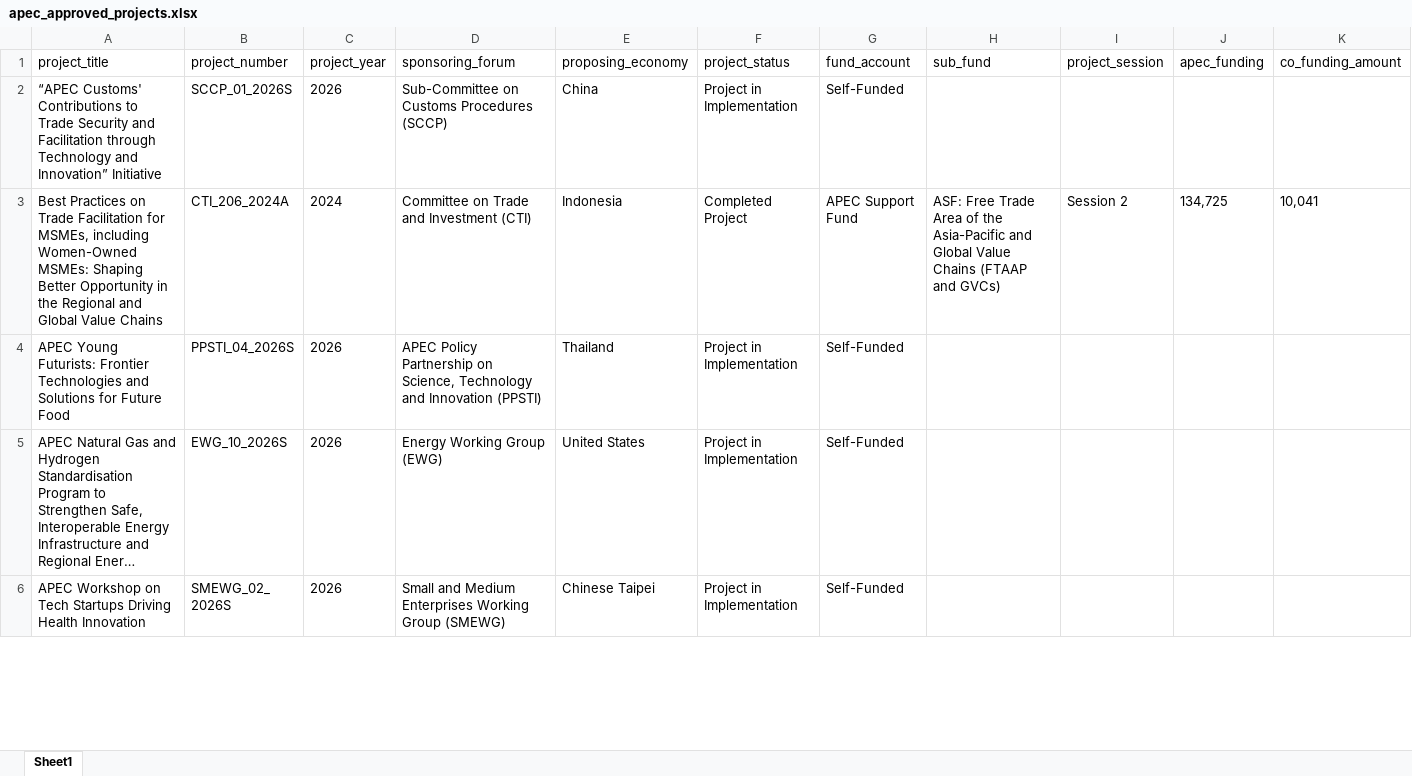
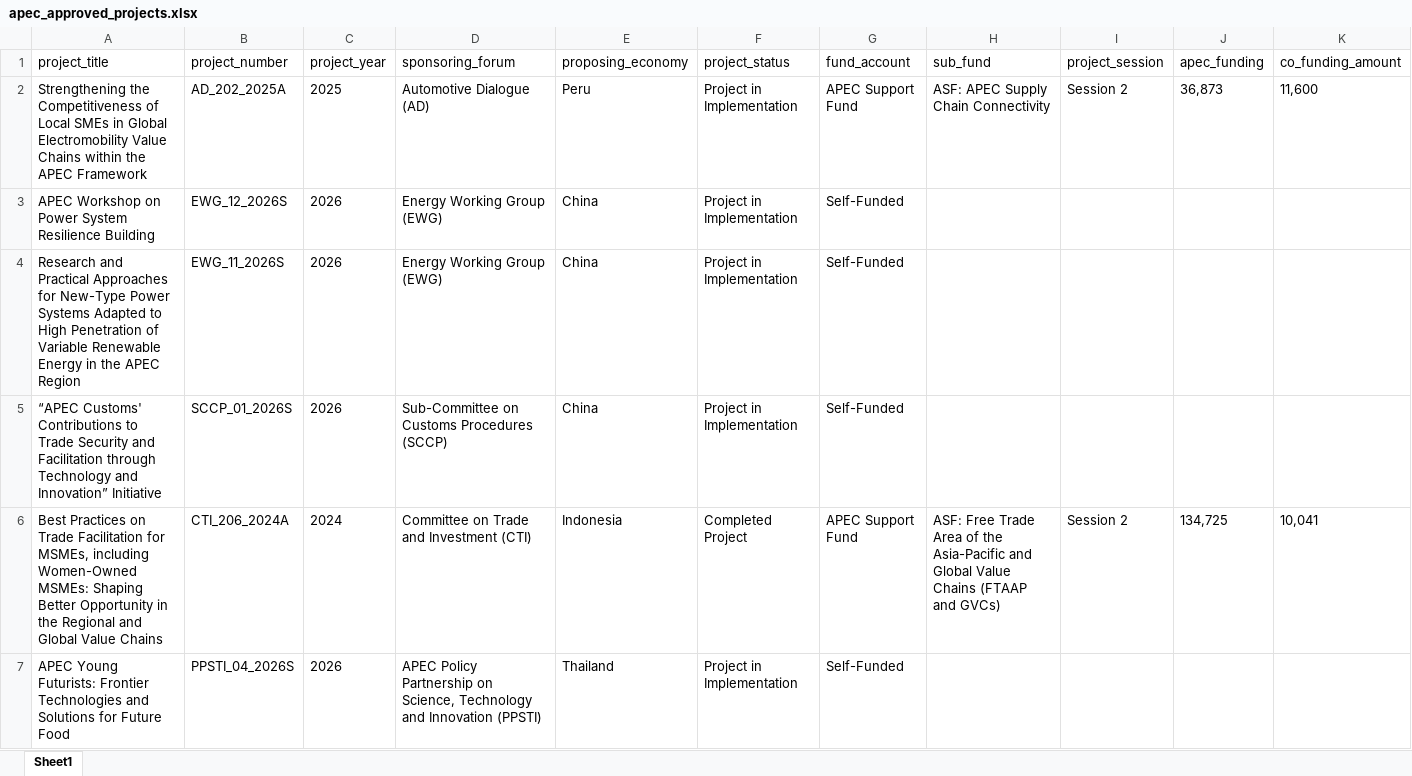
Before and after one commit to lfacostaz/dashboard-apec-projects, an Excel workbook: dashboard/apec_approved_projects.xlsx, sheet Sheet1, drawn as a sheet; only a part is shown; the shorter side is filled out with more unchanged rows; long unchanged cells end in …; values as stored, in another font and other column widths than the file's, no borders; rows hold the shown columns only; the diff names each change by its address in the sheet, - before the commit and + after, or states it on an @@ line.

```diff
--- a/dashboard/apec_approved_projects.xlsx (sheet Sheet1)
+++ b/dashboard/apec_approved_projects.xlsx (sheet Sheet1)
+row 2: Strengthening the Competitiveness of Local SMEs in Global Electromobility Value Chains within the APEC Framework | AD_202_2025A | 2025 | Automotive Dialogue (AD) | Peru | Project in Implementation | APEC Support Fund | ASF: APEC Supply Chain Connectivity | Session 2 | 36,873 | 11,600
+row 3: APEC Workshop on Power System Resilience Building | EWG_12_2026S | 2026 | Energy Working Group (EWG) | China | Project in Implementation | Self-Funded
+row 4: Research and Practical Approaches for New-Type Power Systems Adapted to High Penetration of Variable Renewable Energy in the APEC Region | EWG_11_2026S | 2026 | Energy Working Group (EWG) | China | Project in Implementation | Self-Funded
```
Also changed, not shown: data/apec_approved_projects.xlsx, 2 other files.
